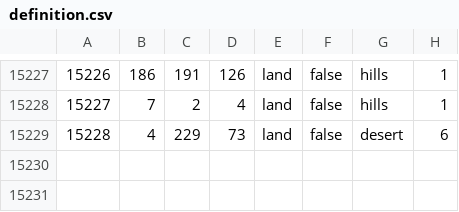
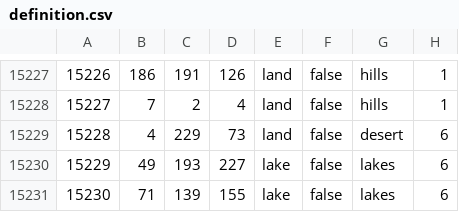
Before and after one commit to GoofBoo-clo/World-Ablaze--The-Last-Hope, a CSV file: map/definition.csv, drawn as a sheet; only a part is shown, gaps mark what is left out.

```diff
--- a/map/definition.csv
+++ b/map/definition.csv
@@ -15229 +15229,3 @@
 15228;4;229;73;land;false;desert;6
+15229;49;193;227;lake;false;lakes;6
+15230;71;139;155;lake;false;lakes;6
```
Also changed, not shown: 43 other files.
